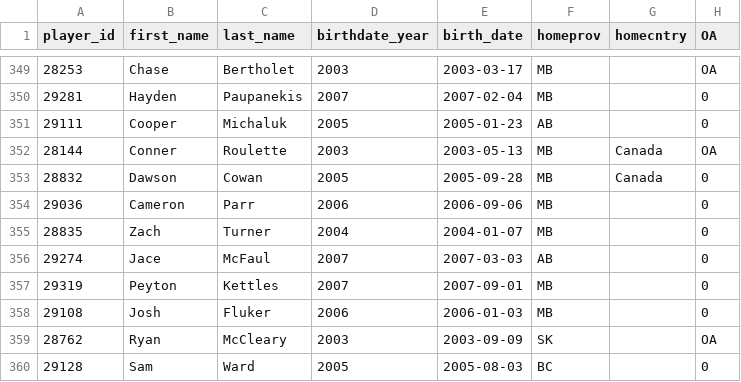
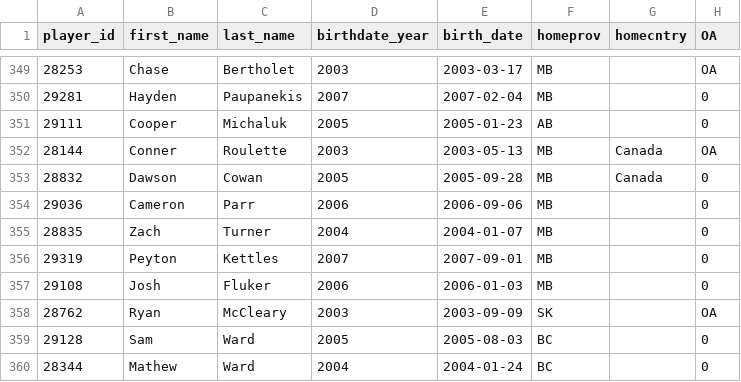
Before and after one commit to lennonay/Prospect_scraper, a CSV file: data/roster/WHL_2023_24_Regular_Season_roster.csv, drawn as a sheet; only a part is shown, gaps mark what is left out; the shorter side is filled out with more unchanged rows.

```diff
--- a/data/roster/WHL_2023_24_Regular_Season_roster.csv
+++ b/data/roster/WHL_2023_24_Regular_Season_roster.csv
@@ -355,3 +355,2 @@ player_id,first_name,last_name,birthdate_year,birth_date,homeprov,homecntry,OA
 28835,Zach,Turner,2004,2004-01-07,MB,,0
-29274,Jace,McFaul,2007,2007-03-03,AB,,0
 29319,Peyton,Kettles,2007,2007-09-01,MB,,0
```
Also changed, not shown: 2 other files.
